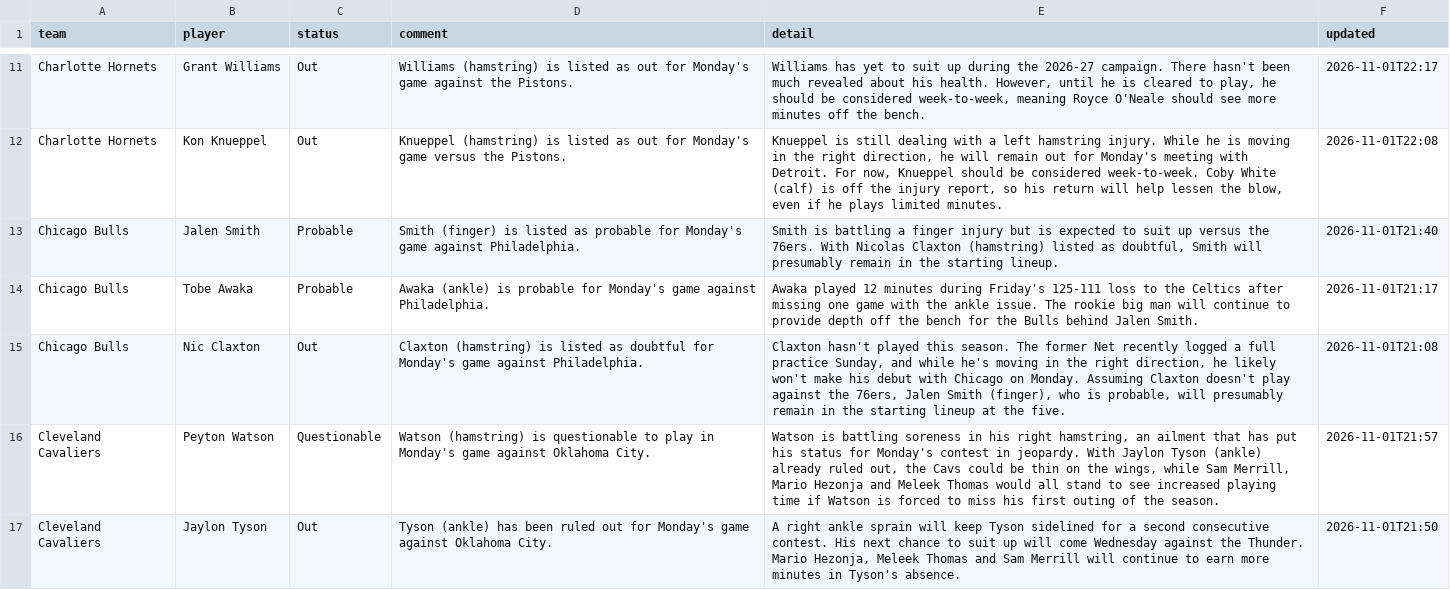
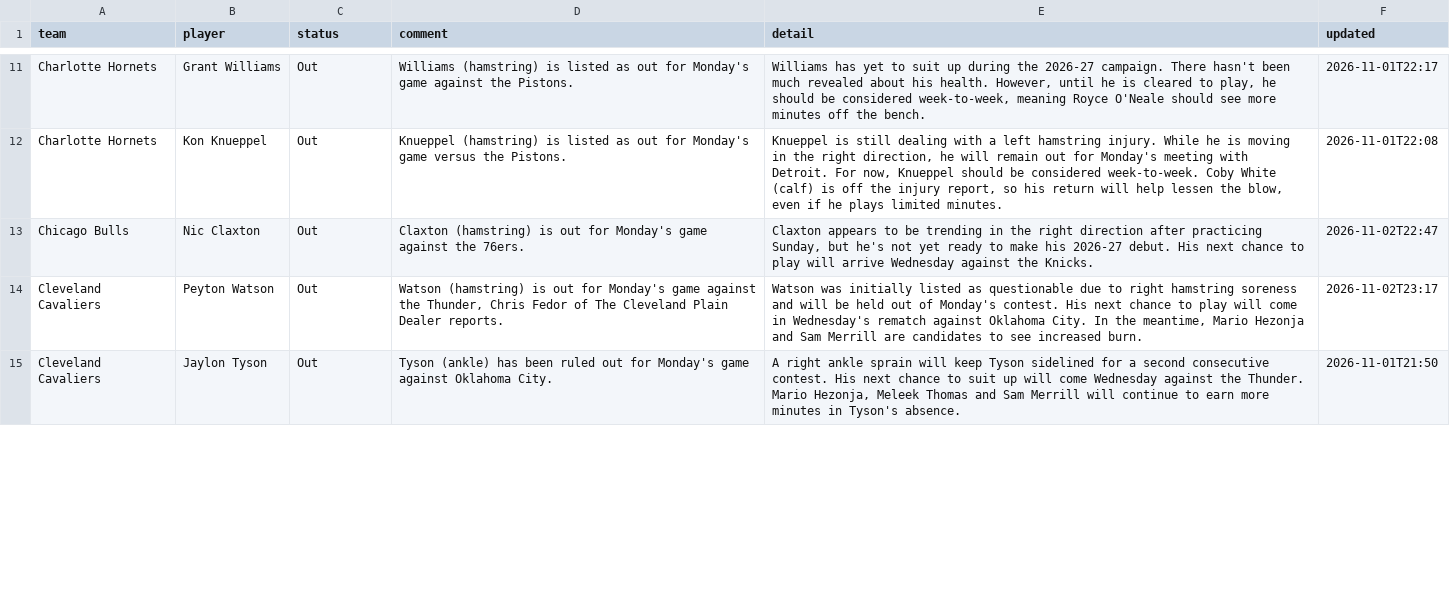
Before and after one commit to barrca12-rgb/NBA, a CSV file: injuries/latest.csv, drawn as a sheet; only a part is shown, gaps mark what is left out; the diff covers the shown part only.

```diff
--- a/injuries/latest.csv
+++ b/injuries/latest.csv
@@ -12,6 +12,4 @@ Charlotte Hornets,Grant Williams,Out,Williams (hamstring) is listed as out for M
 Charlotte Hornets,Kon Knueppel,Out,Knueppel (hamstring) is listed as out for Monday's game versus the Pistons.,"Knueppel is still dealing with a left hamstring injury. While he is moving in the right direction, he will remain out for Monday's meeting with Detroit. For now, Knueppel should be considered week-to-week. Coby White (calf) is off the injury report, so his return will help lessen the blow, even if he plays limited minutes.",2026-11-01T22:08
-Chicago Bulls,Jalen Smith,Probable,Smith (finger) is listed as probable for Monday's game against Philadelphia.,"Smith is battling a finger injury but is expected to suit up versus the 76ers. With Nicolas Claxton (hamstring) listed as doubtful, Smith will presumably remain in the starting lineup.",2026-11-01T21:40
-Chicago Bulls,Tobe Awaka,Probable,Awaka (ankle) is probable for Monday's game against Philadelphia.,Awaka played 12 minutes during Friday's 125-111 loss to the Celtics after missing one game with the ankle issue. The rookie big man will continue to provide depth off the bench for the Bulls behind Jalen Smith.,2026-11-01T21:17
-Chicago Bulls,Nic Claxton,Out,Claxton (hamstring) is listed as doubtful for Monday's game against Philadelphia.,"Claxton hasn't played this season. The former Net recently logged a full practice Sunday, and while he's moving in the right direction, he likely won't make his debut with Chicago on Monday. Assuming Claxton doesn't play against the 76ers, Jalen Smith (finger), who is probable, will presumably remain in the starting lineup at the five.",2026-11-01T21:08
-Cleveland Cavaliers,Peyton Watson,Questionable,Watson (hamstring) is questionable to play in Monday's game against Oklahoma City.,"Watson is battling soreness in his right hamstring, an ailment that has put his status for Monday's contest in jeopardy. With Jaylon Tyson (ankle) already ruled out, the Cavs could be thin on the wings, while Sam Merrill, Mario Hezonja and Meleek Thomas would all stand to see increased playing time if Watson is forced to miss his first outing of the season.",2026-11-01T21:57
+Chicago Bulls,Nic Claxton,Out,Claxton (hamstring) is out for Monday's game against the 76ers.,"Claxton appears to be trending in the right direction after practicing Sunday, but he's not yet ready to make his 2026-27 debut. His next chance to play will arrive Wednesday against the Knicks.",2026-11-02T22:47
+Cleveland Cavaliers,Peyton Watson,Out,"Watson (hamstring) is out for Monday's game against the Thunder, Chris Fedor of The Cleveland Plain Dealer reports.","Watson was initially listed as questionable due to right hamstring soreness and will be held out of Monday's contest. His next chance to play will come in Wednesday's rematch against Oklahoma City. In the meantime, Mario Hezonja and Sam Merrill are candidates to see increased burn.",2026-11-02T23:17
 Cleveland Cavaliers,Jaylon Tyson,Out,Tyson (ankle) has been ruled out for Monday's game against Oklahoma City.,"A right ankle sprain will keep Tyson sidelined for a second consecutive contest. His next chance to suit up will come Wednesday against the Thunder. Mario Hezonja, Meleek Thomas and Sam Merrill will continue to earn more minutes in Tyson's absence.",2026-11-01T21:50
```
Also changed, not shown: 5 added rows, 6 removed rows and 15 edited cells elsewhere in this file, injuries/log.csv, lines/closing.csv, 2 other files.
